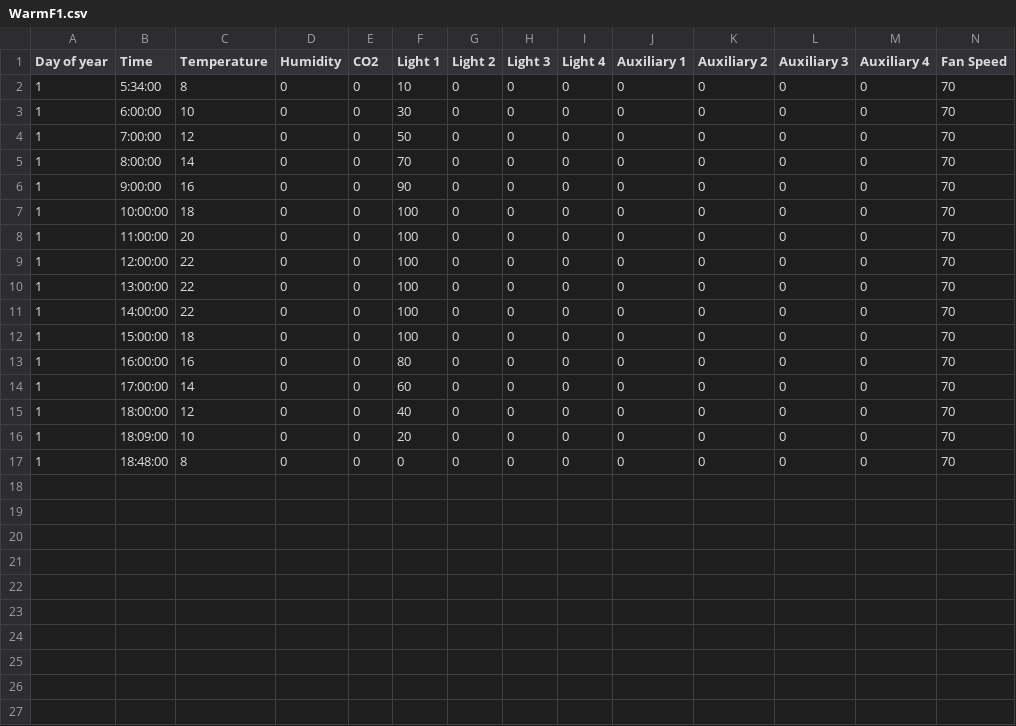
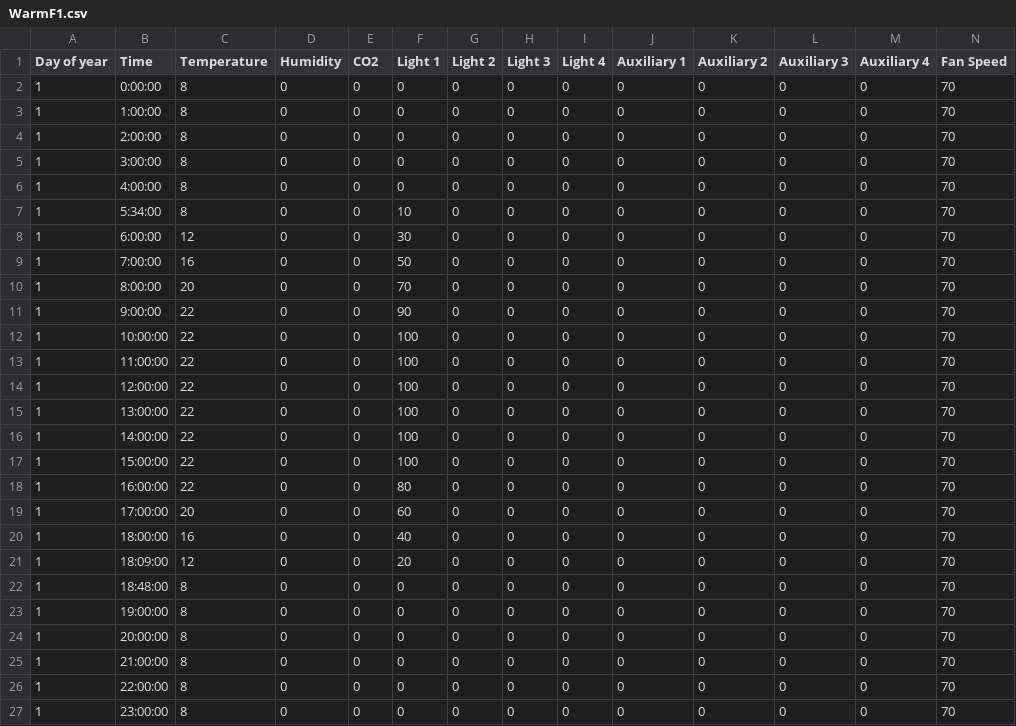
Before and after one commit to christophe-rd/fuelinex, a CSV file: notes/climate_chamber/schedule/warm_fall/WarmF1.csv, drawn as a sheet.

Commit message:
updated code

```diff
--- a/notes/climate_chamber/schedule/warm_fall/WarmF1.csv
+++ b/notes/climate_chamber/schedule/warm_fall/WarmF1.csv
@@ -1,9 +1,14 @@
 Day of year,Time,Temperature,Humidity,CO2,Light 1,Light 2,Light 3,Light 4,Auxiliary 1,Auxiliary 2,Auxiliary 3,Auxiliary 4,Fan Speed
+1,0:00:00,8,0,0,0,0,0,0,0,0,0,0,70
+1,1:00:00,8,0,0,0,0,0,0,0,0,0,0,70
+1,2:00:00,8,0,0,0,0,0,0,0,0,0,0,70
+1,3:00:00,8,0,0,0,0,0,0,0,0,0,0,70
+1,4:00:00,8,0,0,0,0,0,0,0,0,0,0,70
 1,5:34:00,8,0,0,10,0,0,0,0,0,0,0,70
-1,6:00:00,10,0,0,30,0,0,0,0,0,0,0,70
-1,7:00:00,12,0,0,50,0,0,0,0,0,0,0,70
-1,8:00:00,14,0,0,70,0,0,0,0,0,0,0,70
-1,9:00:00,16,0,0,90,0,0,0,0,0,0,0,70
-1,10:00:00,18,0,0,100,0,0,0,0,0,0,0,70
-1,11:00:00,20,0,0,100,0,0,0,0,0,0,0,70
+1,6:00:00,12,0,0,30,0,0,0,0,0,0,0,70
+1,7:00:00,16,0,0,50,0,0,0,0,0,0,0,70
+1,8:00:00,20,0,0,70,0,0,0,0,0,0,0,70
+1,9:00:00,22,0,0,90,0,0,0,0,0,0,0,70
+1,10:00:00,22,0,0,100,0,0,0,0,0,0,0,70
+1,11:00:00,22,0,0,100,0,0,0,0,0,0,0,70
 1,12:00:00,22,0,0,100,0,0,0,0,0,0,0,70
@@ -11,7 +16,12 @@ Day of year,Time,Temperature,Humidity,CO2,Light 1,Light 2,Light 3,Light 4,Auxili
 1,14:00:00,22,0,0,100,0,0,0,0,0,0,0,70
-1,15:00:00,18,0,0,100,0,0,0,0,0,0,0,70
-1,16:00:00,16,0,0,80,0,0,0,0,0,0,0,70
-1,17:00:00,14,0,0,60,0,0,0,0,0,0,0,70
-1,18:00:00,12,0,0,40,0,0,0,0,0,0,0,70
-1,18:09:00,10,0,0,20,0,0,0,0,0,0,0,70
+1,15:00:00,22,0,0,100,0,0,0,0,0,0,0,70
+1,16:00:00,22,0,0,80,0,0,0,0,0,0,0,70
+1,17:00:00,20,0,0,60,0,0,0,0,0,0,0,70
+1,18:00:00,16,0,0,40,0,0,0,0,0,0,0,70
+1,18:09:00,12,0,0,20,0,0,0,0,0,0,0,70
 1,18:48:00,8,0,0,0,0,0,0,0,0,0,0,70
+1,19:00:00,8,0,0,0,0,0,0,0,0,0,0,70
+1,20:00:00,8,0,0,0,0,0,0,0,0,0,0,70
+1,21:00:00,8,0,0,0,0,0,0,0,0,0,0,70
+1,22:00:00,8,0,0,0,0,0,0,0,0,0,0,70
+1,23:00:00,8,0,0,0,0,0,0,0,0,0,0,70
```
